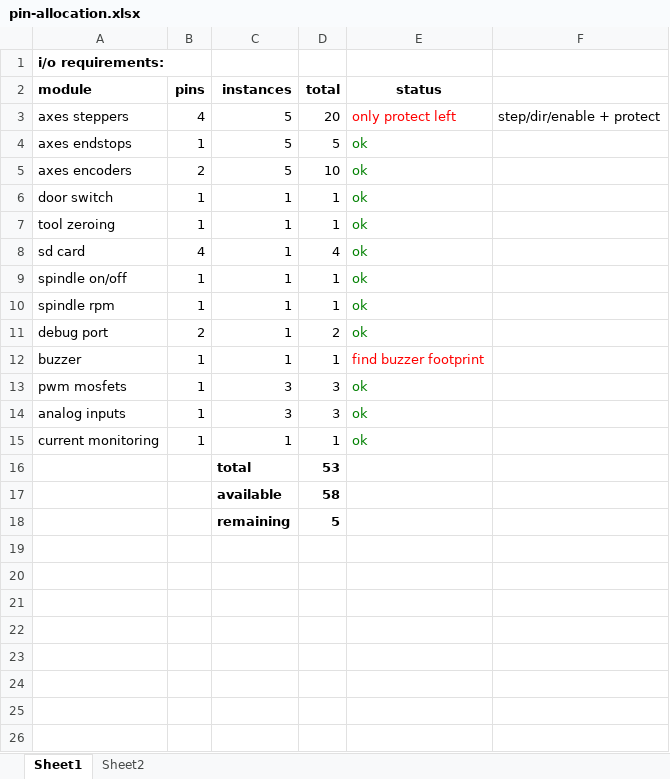
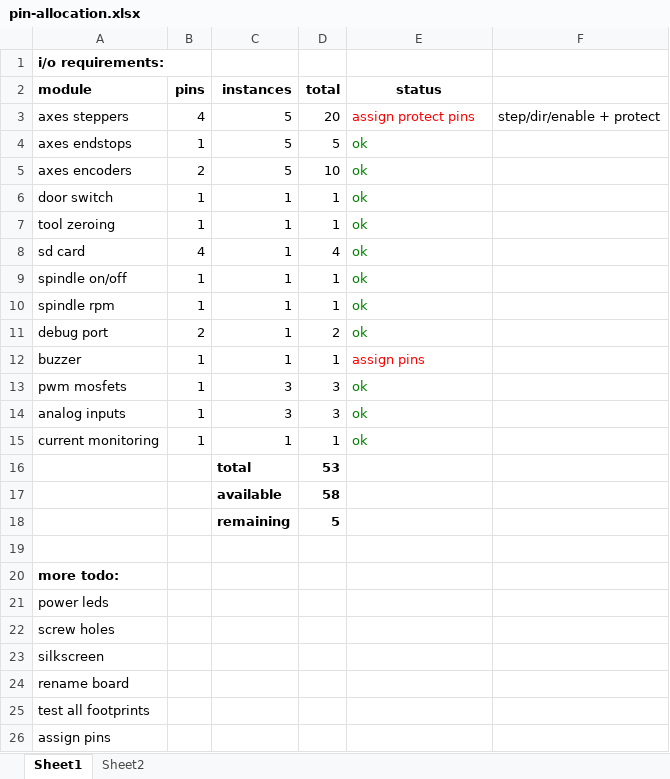
Before and after one commit to Hoektronics/Shukongji, an Excel workbook: electronics/mbed-motherboard/pin-allocation.xlsx, sheet Sheet1, drawn as a sheet; values as stored, in another font and other column widths than the file's, no borders; the diff names each change by its address in the sheet, - before the commit and + after, or states it on an @@ line.

Commit message:
added buzzer

```diff
--- a/electronics/mbed-motherboard/pin-allocation.xlsx (sheet Sheet1)
+++ b/electronics/mbed-motherboard/pin-allocation.xlsx (sheet Sheet1)
-E3 (status): only protect left
+E3 (status): assign protect pins
-E12 (status): find buzzer footprint
+E12 (status): assign pins
+row 19: (empty)
+row 20: more todo:
+row 21: power leds
+row 22: screw holes
+row 23: silkscreen
+row 24: rename board
+row 25: test all footprints
+row 26: assign pins
```
Also changed, not shown: 2 other files.
